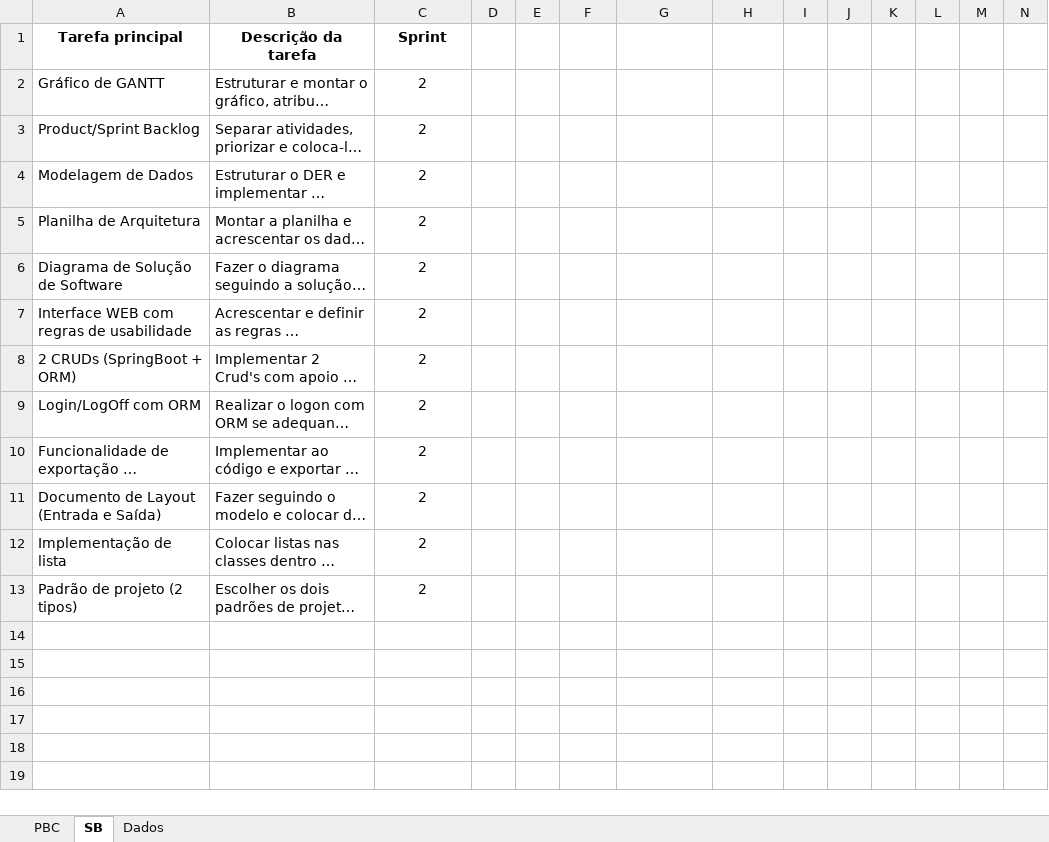
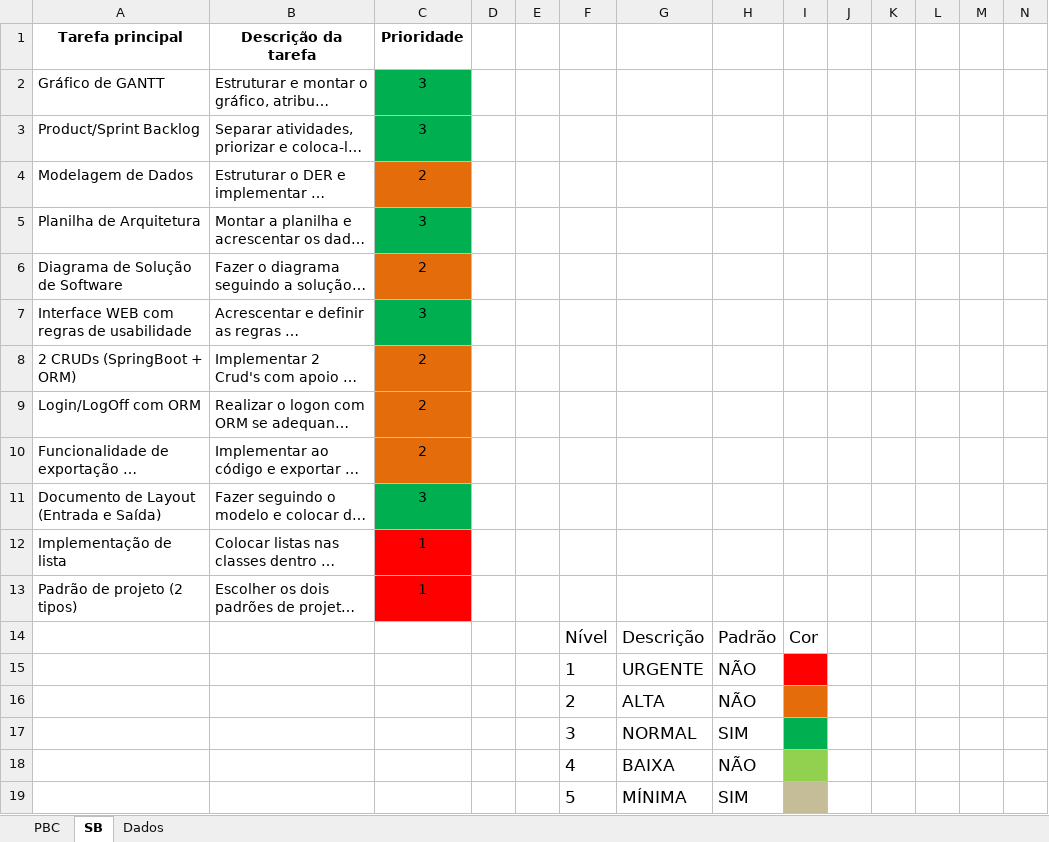
Before and after one commit to Dream-House-Grupo-9/Documentos, an Excel workbook: Documentação/Gráficos/PBC - Product Backlog Classified V2.xlsx, sheet SB, drawn as a sheet; only a part is shown; long unchanged cells end in …; values as stored, in another font and other column widths than the file's, no borders; rows hold the shown columns only; the diff names each change by its address in the sheet, - before the commit and + after, or states it on an @@ line.

Commit message:
ajustando sprint backlog

```diff
--- a/Documentação/Gráficos/PBC - Product Backlog Classified V2.xlsx (sheet SB)
+++ b/Documentação/Gráficos/PBC - Product Backlog Classified V2.xlsx (sheet SB)
-C1: Sprint
+C1: Prioridade
-C2:C3 (Prioridade): 2
+C2:C3 (Prioridade): 3
-C2:C3 fill: none
+C2:C3 fill: #00B050
-C4 fill: none
+C4 fill: #E46C0A
-C5 (Prioridade): 2
+C5 (Prioridade): 3
-C5 fill: none
+C5 fill: #00B050
-C6 fill: none
+C6 fill: #E46C0A
-C7 (Prioridade): 2
+C7 (Prioridade): 3
-C7 fill: none
+C7 fill: #00B050
-C8:C10 fill: none
+C8:C10 fill: #E46C0A
-C11 (Prioridade): 2
+C11 (Prioridade): 3
-C11 fill: none
+C11 fill: #00B050
-C12:C13 (Prioridade): 2
+C12:C13 (Prioridade): 1
-C12:C13 fill: none
+C12:C13 fill: #FF0000
+row 14:  |  |  |  |  | Nível | Descrição | Padrão | Cor
+row 15:  |  |  |  |  | 1 | URGENTE | NÃO
+row 16:  |  |  |  |  | 2 | ALTA | NÃO
+row 17:  |  |  |  |  | 3 | NORMAL | SIM
+row 18:  |  |  |  |  | 4 | BAIXA | NÃO
+row 19:  |  |  |  |  | 5 | MÍNIMA | SIM
```
Also changed, not shown: sheet PBC, charts or pictures.
